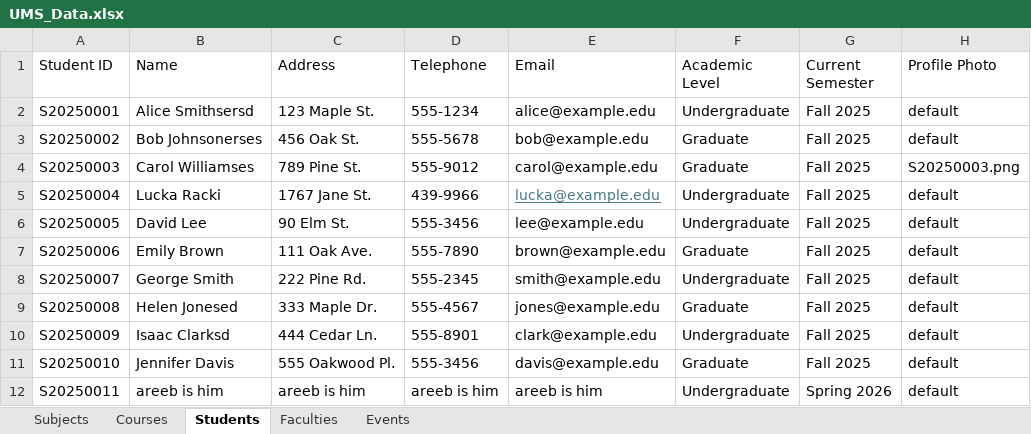
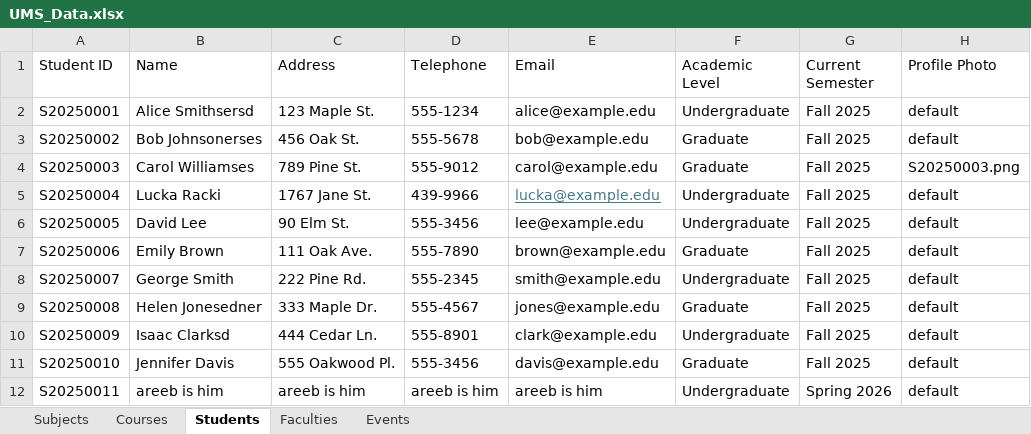
Before and after one commit to areebzahir/University-Management, an Excel workbook: src/main/resources/UMS_Data.xlsx, sheet Students, drawn as a sheet; only a part is shown; values as stored, in another font and other column widths than the file's, no borders; the diff names each change by its address in the sheet, - before the commit and + after, or states it on an @@ line.

```diff
--- a/src/main/resources/UMS_Data.xlsx (sheet Students)
+++ b/src/main/resources/UMS_Data.xlsx (sheet Students)
-B9 (Name): Helen Jonesed
+B9 (Name): Helen Jonesedner
```
Also changed, not shown: sheet Subjects, 3 other files.
